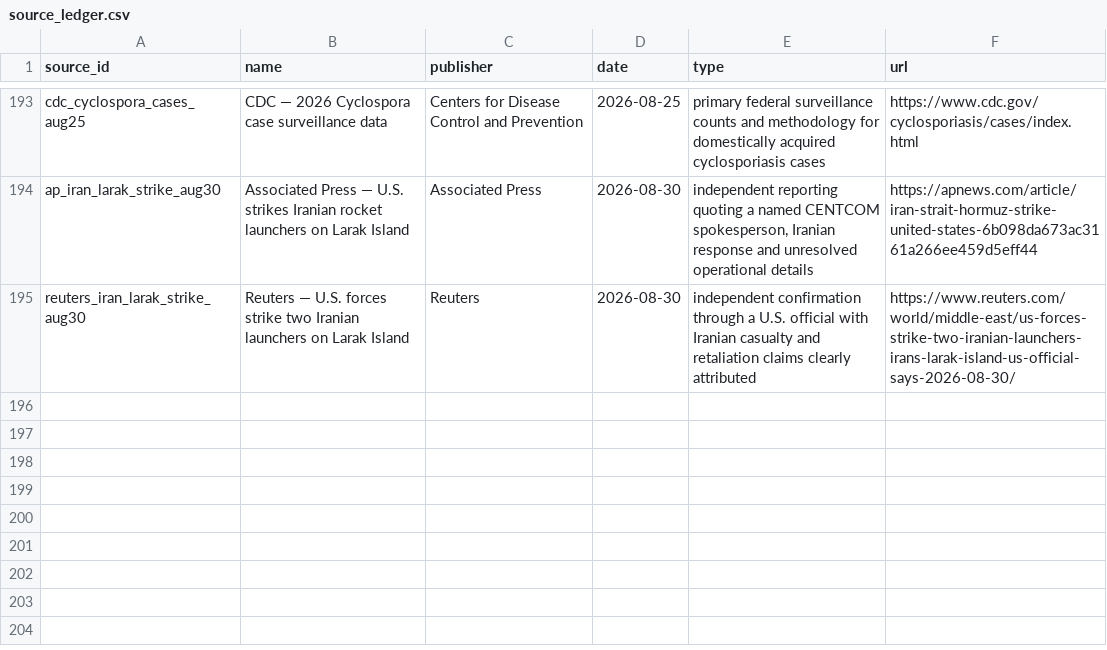
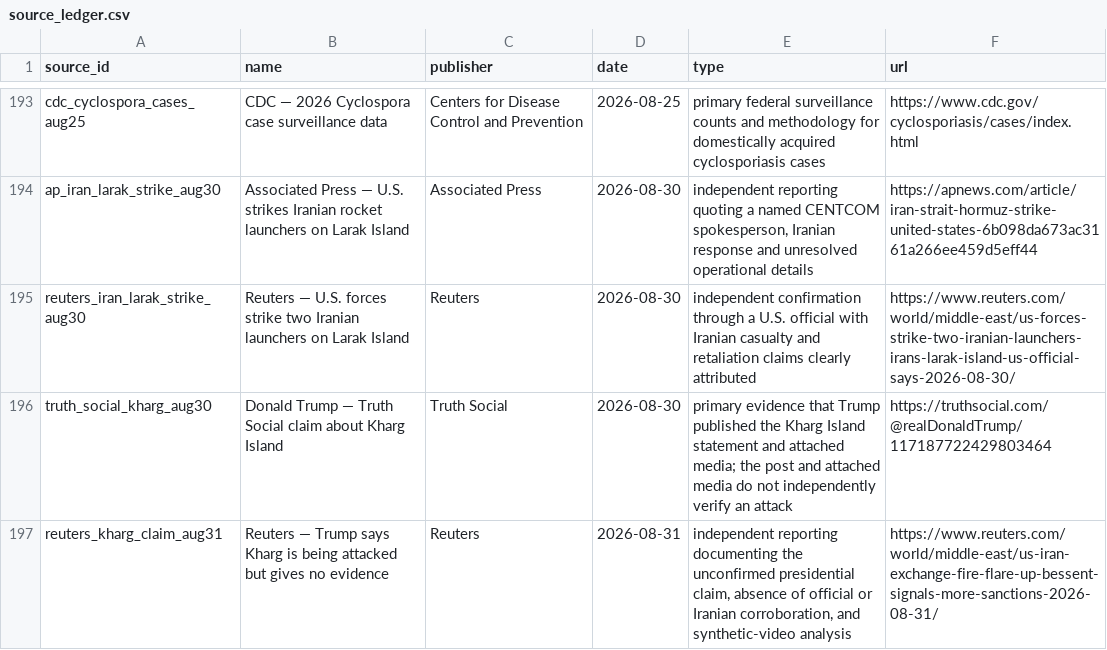
Before and after one commit to PauseBeforeHarmProtocol/the-record, a CSV file: data/source_ledger.csv, drawn as a sheet; only a part is shown, gaps mark what is left out; the diff names each change by its address in the sheet, - before the commit and + after, or states it on an @@ line.

```diff
--- a/data/source_ledger.csv
+++ b/data/source_ledger.csv
+row 196: truth_social_kharg_aug30 | Donald Trump — Truth Social claim about Kharg Island | Truth Social | 2026-08-30 | primary evidence that Trump published the Kharg Island statement and attached media; the post and attached media do not independently verify an attack | https://truthsocial.com/@realDonaldTrump/117187722429803464
+row 197: reuters_kharg_claim_aug31 | Reuters — Trump says Kharg is being attacked but gives no evidence | Reuters | 2026-08-31 | independent reporting documenting the unconfirmed presidential claim, absence of official or Iranian corroboration, and synthetic-video analysis | https://www.reuters.com/world/middle-east/us-iran-exchange-fire-flare-up-bessent-signals-more-sanctions-2026-08-31/
```
Also changed, not shown: 31 other files.
